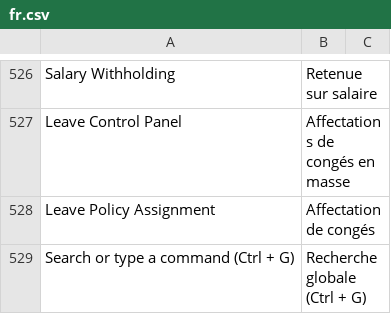
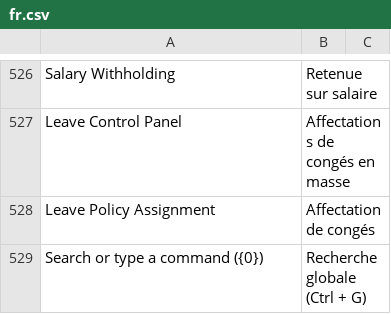
Before and after one commit to scopen-coop/erpnext_france, a CSV file: erpnext_france/translations/fr.csv, drawn as a sheet; only a part is shown, gaps mark what is left out.

Commit message:
fix: translation

```diff
--- a/erpnext_france/translations/fr.csv
+++ b/erpnext_france/translations/fr.csv
@@ -528,2 +528,2 @@ Leave Control Panel,Affectations de congés en masse
 Leave Policy Assignment,Affectation de congés
-Search or type a command (Ctrl + G),Recherche globale (Ctrl + G)
+Search or type a command ({0}),Recherche globale (Ctrl + G)
```
